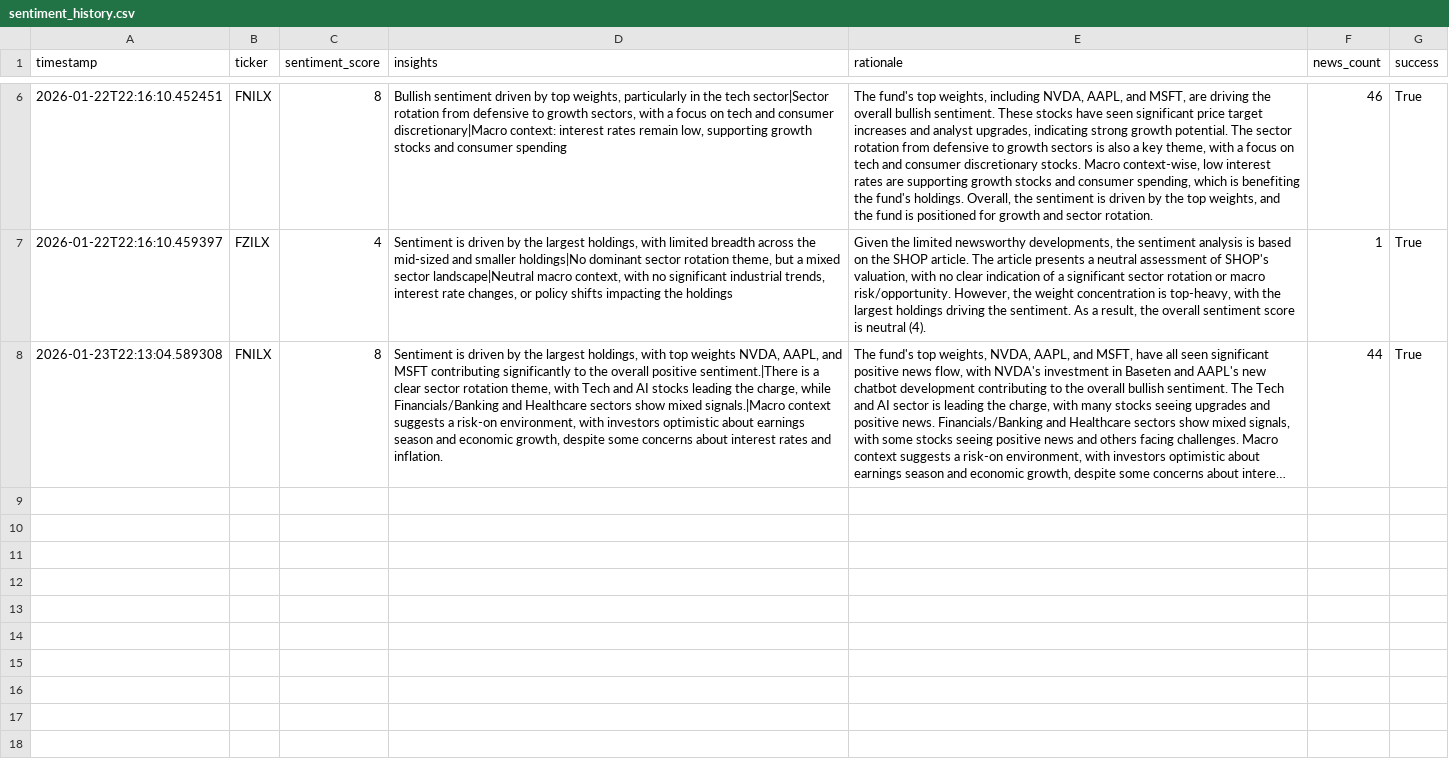
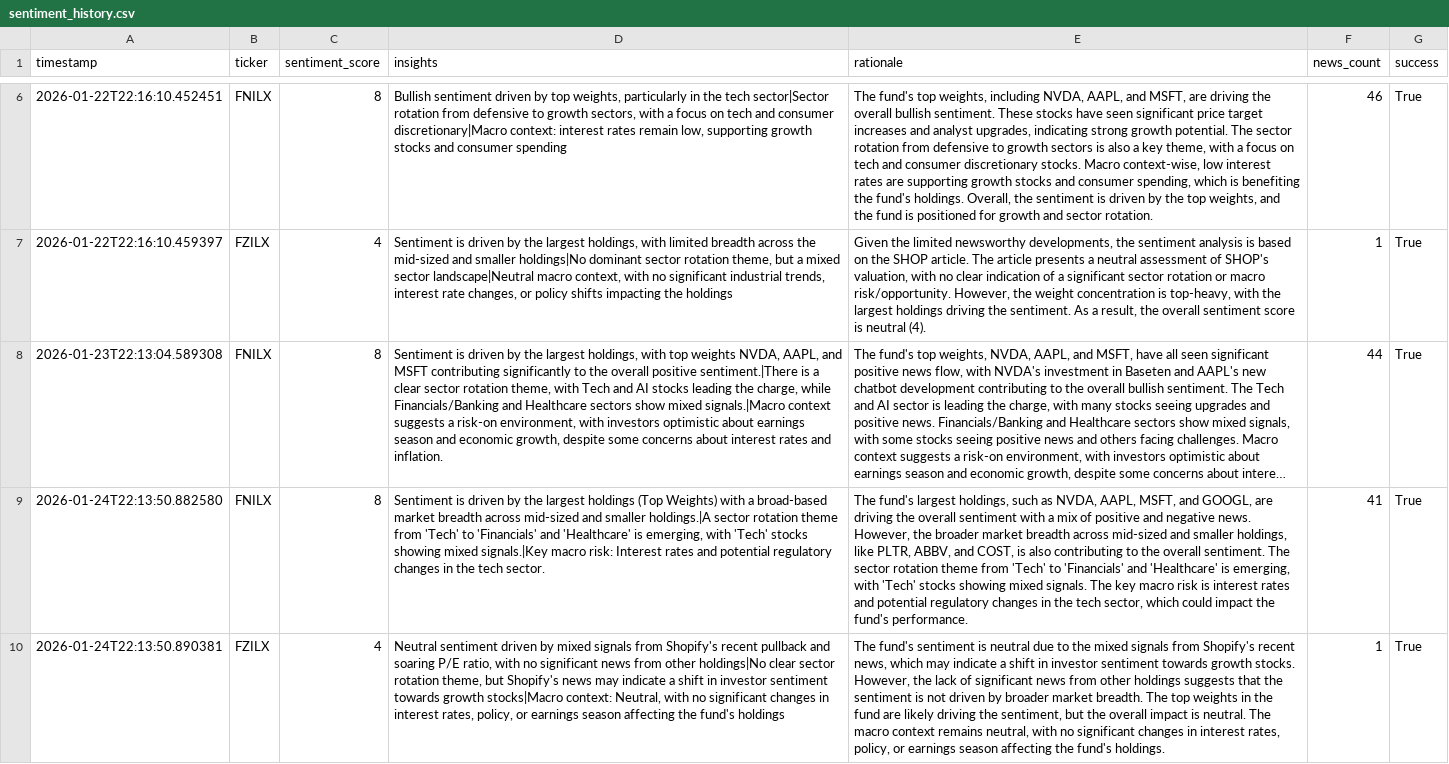
Before and after one commit to Apex1441/CloseNotice, a CSV file: data/sentiment_history.csv, drawn as a sheet; only a part is shown, gaps mark what is left out; long unchanged cells end in …; the diff names each change by its address in the sheet, - before the commit and + after, or states it on an @@ line.

```diff
--- a/data/sentiment_history.csv
+++ b/data/sentiment_history.csv
+row 9: 2026-01-24T22:13:50.882580 | FNILX | 8 | Sentiment is driven by the largest holdings (Top Weights) with a broad-based market breadth across mid-sized and smaller holdings.|A sector rotation theme from 'Tech' to 'Financials' and 'Healthcare' is emerging, with 'Tech' stocks showing mixed signals.|Key macro risk: Interest rates and potential regulatory changes in the tech sector. | The fund's largest holdings, such as NVDA, AAPL, MSFT, and GOOGL, are driving the overall sentiment with a mix of positive and negative news. However, the broader market breadth across mid-sized and smaller holdings, like PLTR, ABBV, and COST, is also contributing to the overall sentiment. The sector rotation theme from 'Tech' to 'Financials' and 'Healthcare' is emerging, with 'Tech' stocks showing mixed signals. The key macro risk is interest rates and potential regulatory changes in the tech sector, which could impact the fund's performance. | 41 | True
+row 10: 2026-01-24T22:13:50.890381 | FZILX | 4 | Neutral sentiment driven by mixed signals from Shopify's recent pullback and soaring P/E ratio, with no significant news from other holdings|No clear sector rotation theme, but Shopify's news may indicate a shift in investor sentiment towards growth stocks|Macro context: Neutral, with no significant changes in interest rates, policy, or earnings season affecting the fund's holdings | The fund's sentiment is neutral due to the mixed signals from Shopify's recent news, which may indicate a shift in investor sentiment towards growth stocks. However, the lack of significant news from other holdings suggests that the sentiment is not driven by broader market breadth. The top weights in the fund are likely driving the sentiment, but the overall impact is neutral. The macro context remains neutral, with no significant changes in interest rates, policy, or earnings season affecting the fund's holdings. | 1 | True
```
